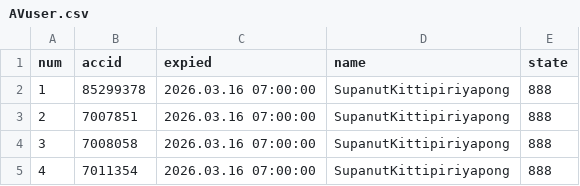
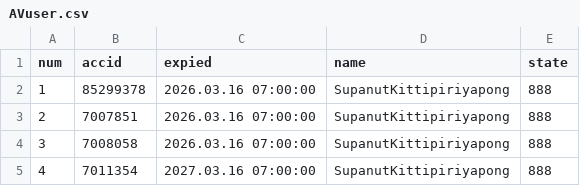
Before and after one commit to darkangelFX/TheArch, a CSV file: Lic/AVuser.csv, drawn as a sheet.

Commit message:
Update AVuser.csv

```diff
--- a/Lic/AVuser.csv
+++ b/Lic/AVuser.csv
@@ -4,2 +4,2 @@
 3,7008058,2026.03.16 07:00:00,SupanutKittipiriyapong,888
-4,7011354,2026.03.16 07:00:00,SupanutKittipiriyapong,888
+4,7011354,2027.03.16 07:00:00,SupanutKittipiriyapong,888
```
